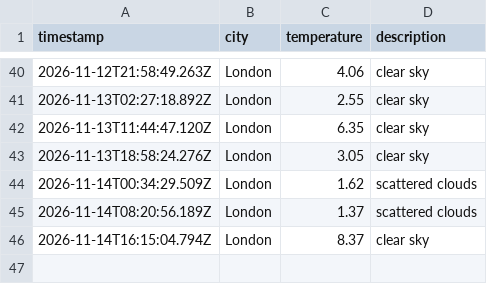
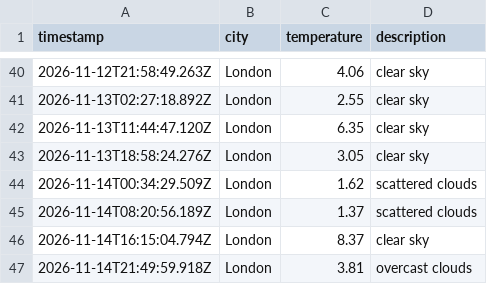
Before and after one commit to TheoHill10/weather-dataOps, a CSV file: data/weather_log.csv, drawn as a sheet; only a part is shown, gaps mark what is left out; the diff names each change by its address in the sheet, - before the commit and + after, or states it on an @@ line.

```diff
--- a/data/weather_log.csv
+++ b/data/weather_log.csv
+row 47: 2026-11-14T21:49:59.918Z | London | 3.81 | overcast clouds
```
Also changed, not shown: 1 other file.
